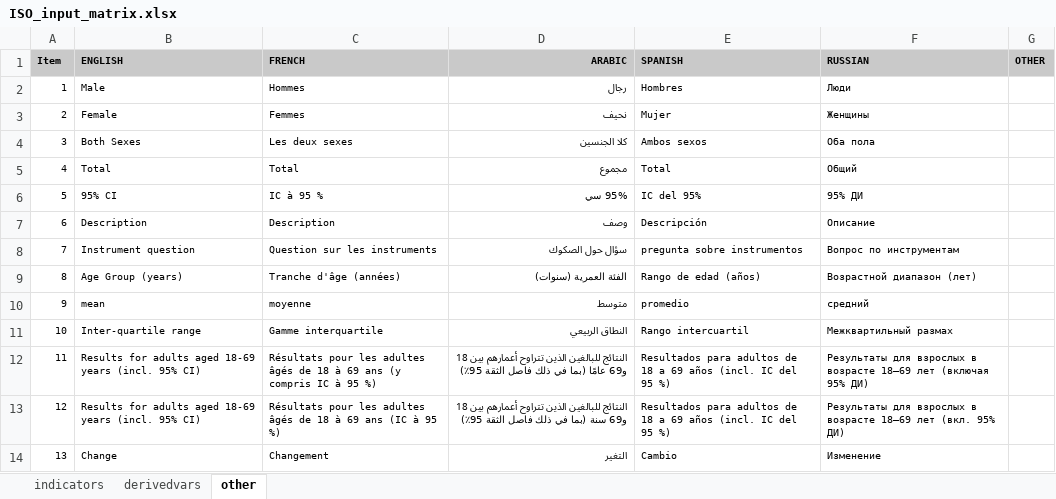
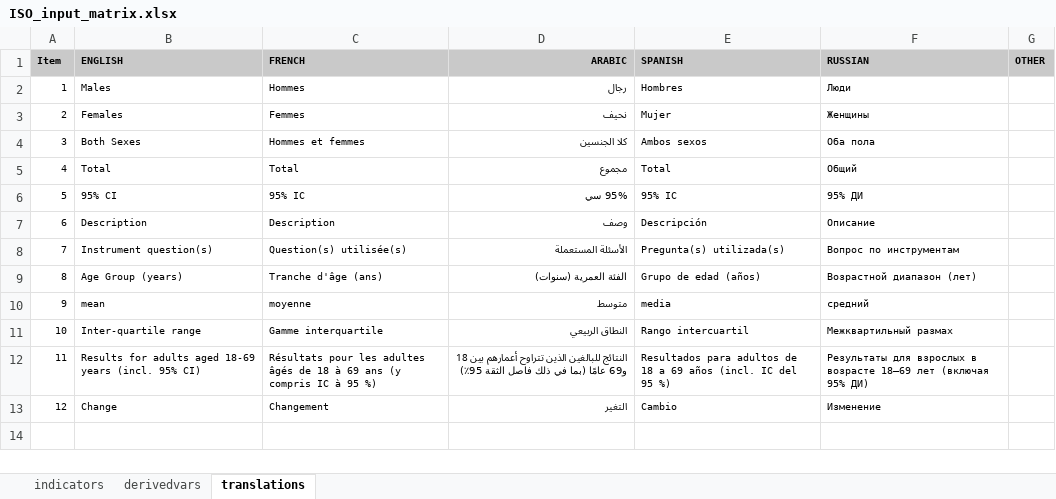
Before and after one commit to WHO-NCDSurveillance/STEPS, an Excel workbook: STEPS_data_analysis/data_input/ISO_input_matrix.xlsx, sheet translations, drawn as a sheet; values as stored, in another font and other column widths than the file's, no borders; removed rows and columns are numbered as before the commit, all else as after; the diff names each change by its address in the sheet, - before the commit and + after, or states it on an @@ line.

```diff
--- a/STEPS_data_analysis/data_input/ISO_input_matrix.xlsx (sheet translations)
+++ b/STEPS_data_analysis/data_input/ISO_input_matrix.xlsx (sheet translations)
-sheet tab: other
+sheet tab: translations
-B2 (ENGLISH): Male
+B2 (ENGLISH): Males
-B3 (ENGLISH): Female
+B3 (ENGLISH): Females
-C4 (FRENCH): Les deux sexes
+C4 (FRENCH): Hommes et femmes
-C6 (FRENCH): IC à 95 %
+C6 (FRENCH): 95% IC
-E6 (SPANISH): IC del 95%
+E6 (SPANISH): 95% IC
-row 8: 7 | Instrument question | Question sur les instruments | سؤال حول الصكوك | pregunta sobre instrumentos | Вопрос по инструментам
+row 8: 7 | Instrument question(s) | Question(s) utilisée(s) | الأسئلة المستعملة | Pregunta(s) utilizada(s) | Вопрос по инструментам
-C9 (FRENCH): Tranche d'âge (années)
+C9 (FRENCH): Tranche d'âge (ans)
-E9 (SPANISH): Rango de edad (años)
+E9 (SPANISH): Grupo de edad (años)
-E10 (SPANISH): promedio
+E10 (SPANISH): media
-row 13: 12 | Results for adults aged 18-69 years (incl. 95% CI) | Résultats pour les adultes âgés de 18 à 69 ans (IC à 95 %) | النتائج للبالغين الذين تتراوح أعمارهم بين 18 و69 سنة (بما في ذلك فاصل الثقة 95٪) | Resultados para adultos de 18 a 69 años (incl. IC del 95 %) | Результаты для взрослых в возрасте 18–69 лет (вкл. 95% ДИ)
@@ column A (Item) renumbered from row 13 down @@
```
Also changed, not shown: sheet indicators, sheet derivedvars, formulas that keep their value, STEPS_data_analysis/data_input/ISO_xls_form.xlsx.
